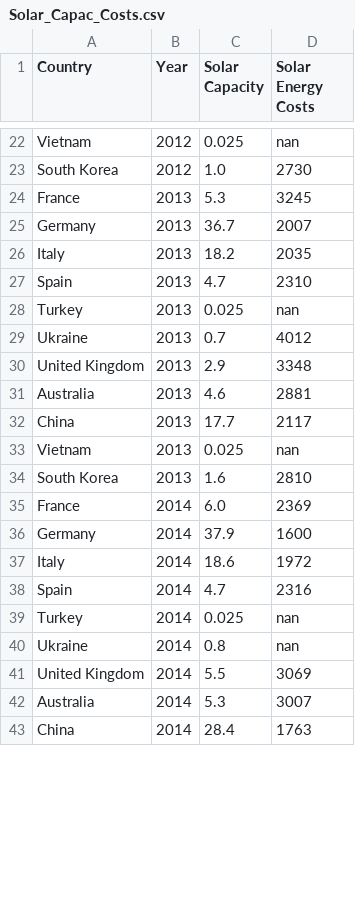
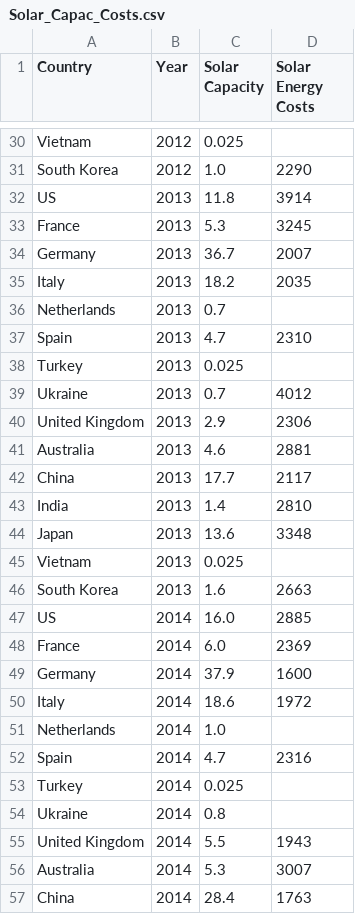
Before and after one commit to alexffsilva2001/alexffsilva2001.github.io, a CSV file: Solar_Capac_Costs.csv, drawn as a sheet; only a part is shown, gaps mark what is left out; addresses are those after the commit; the diff covers the shown part only; the diff names each change by its address in the sheet, - before the commit and + after, or states it on an @@ line.

```diff
--- a/Solar_Capac_Costs.csv
+++ b/Solar_Capac_Costs.csv
-D30 (Solar Energy Costs): nan
+D30 (Solar Energy Costs): (empty)
-D31 (Solar Energy Costs): 2730
+D31 (Solar Energy Costs): 2290
+row 32: US | 2013 | 11.8 | 3914
+row 36: Netherlands | 2013 | 0.7
-D38 (Solar Energy Costs): nan
+D38 (Solar Energy Costs): (empty)
-D40 (Solar Energy Costs): 3348
+D40 (Solar Energy Costs): 2306
+row 43: India | 2013 | 1.4 | 2810
+row 44: Japan | 2013 | 13.6 | 3348
-D45 (Solar Energy Costs): nan
+D45 (Solar Energy Costs): (empty)
-D46 (Solar Energy Costs): 2810
+D46 (Solar Energy Costs): 2663
+row 47: US | 2014 | 16.0 | 2885
+row 51: Netherlands | 2014 | 1.0
-D53:D54 (Solar Energy Costs): nan
+D53:D54 (Solar Energy Costs): (empty)
-D55 (Solar Energy Costs): 3069
+D55 (Solar Energy Costs): 1943
```
Also changed, not shown: 30 added rows and 32 edited cells elsewhere in this file.
